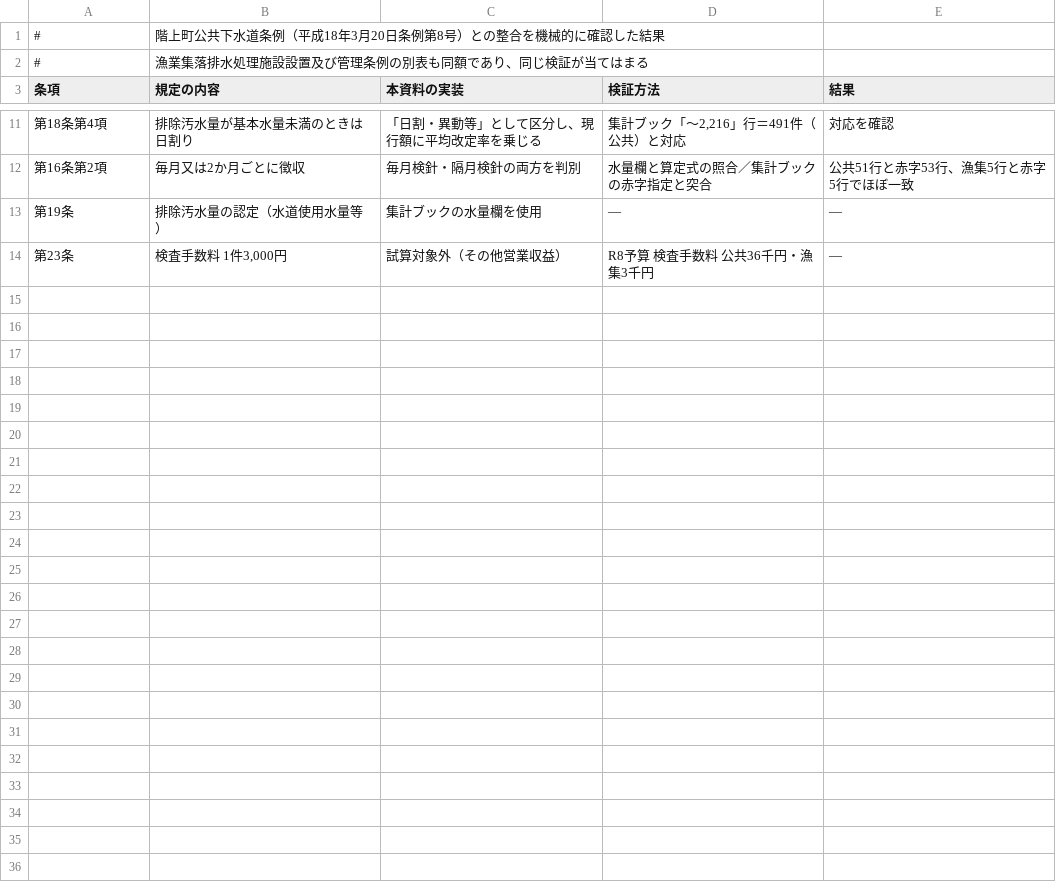
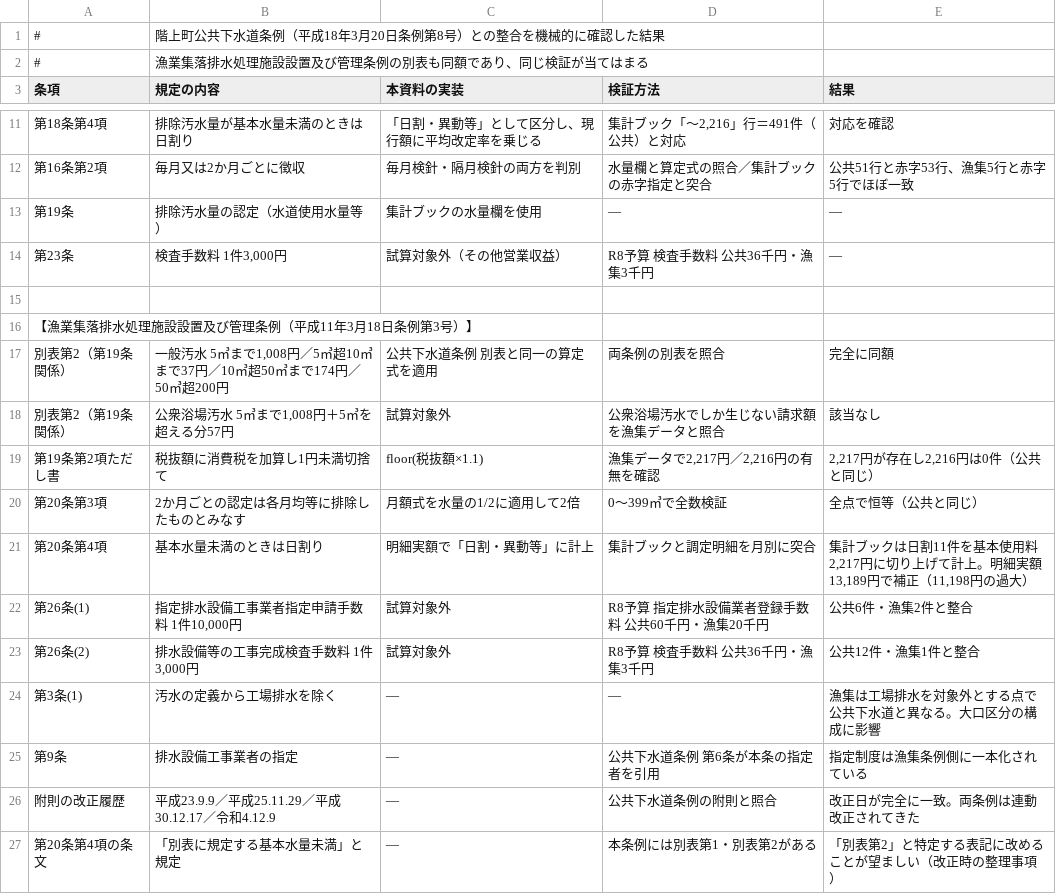
Before and after one commit to ryowakayama-gif/repository, a CSV file: docs/kamikami-sewer-tariff/evidence/data/33_条例との整合確認.csv, drawn as a sheet; only a part is shown, gaps mark what is left out; the diff names each change by its address in the sheet, - before the commit and + after, or states it on an @@ line.

```diff
--- a/docs/kamikami-sewer-tariff/evidence/data/33_条例との整合確認.csv
+++ b/docs/kamikami-sewer-tariff/evidence/data/33_条例との整合確認.csv
+row 15: (empty)
+row 16: 【漁業集落排水処理施設設置及び管理条例（平成11年3月18日条例第3号）】
+row 17: 別表第2（第19条関係） | 一般汚水 5㎥まで1,008円／5㎥超10㎥まで37円／10㎥超50㎥まで174円／50㎥超200円 | 公共下水道条例 別表と同一の算定式を適用 | 両条例の別表を照合 | 完全に同額
+row 18: 別表第2（第19条関係） | 公衆浴場汚水 5㎥まで1,008円＋5㎥を超える分57円 | 試算対象外 | 公衆浴場汚水でしか生じない請求額を漁集データと照合 | 該当なし
+row 19: 第19条第2項ただし書 | 税抜額に消費税を加算し1円未満切捨て | floor(税抜額×1.1) | 漁集データで2,217円／2,216円の有無を確認 | 2,217円が存在し2,216円は0件（公共と同じ）
+row 20: 第20条第3項 | 2か月ごとの認定は各月均等に排除したものとみなす | 月額式を水量の1/2に適用して2倍 | 0〜399㎥で全数検証 | 全点で恒等（公共と同じ）
+row 21: 第20条第4項 | 基本水量未満のときは日割り | 明細実額で「日割・異動等」に計上 | 集計ブックと調定明細を月別に突合 | 集計ブックは日割11件を基本使用料2,217円に切り上げて計上。明細実額13,189円で補正（11,198円の過大）
+row 22: 第26条(1) | 指定排水設備工事業者指定申請手数料 1件10,000円 | 試算対象外 | R8予算 指定排水設備業者登録手数料 公共60千円・漁集20千円 | 公共6件・漁集2件と整合
+row 23: 第26条(2) | 排水設備等の工事完成検査手数料 1件3,000円 | 試算対象外 | R8予算 検査手数料 公共36千円・漁集3千円 | 公共12件・漁集1件と整合
+row 24: 第3条(1) | 汚水の定義から工場排水を除く | — | — | 漁集は工場排水を対象外とする点で公共下水道と異なる。大口区分の構成に影響
+row 25: 第9条 | 排水設備工事業者の指定 | — | 公共下水道条例 第6条が本条の指定者を引用 | 指定制度は漁集条例側に一本化されている
+row 26: 附則の改正履歴 | 平成23.9.9／平成25.11.29／平成30.12.17／令和4.12.9 | — | 公共下水道条例の附則と照合 | 改正日が完全に一致。両条例は連動改正されてきた
+row 27: 第20条第4項の条文 | 「別表に規定する基本水量未満」と規定 | — | 本条例には別表第1・別表第2がある | 「別表第2」と特定する表記に改めることが望ましい（改正時の整理事項）
```
Also changed, not shown: docs/kamikami-sewer-tariff/evidence/data/20_単価差の縮小余地.csv, docs/kamikami-sewer-tariff/evidence/data/22_料金案と平年度増収.csv, 7 other files.
